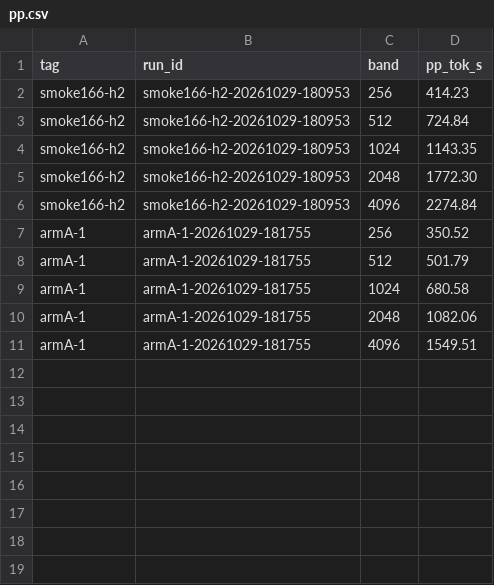
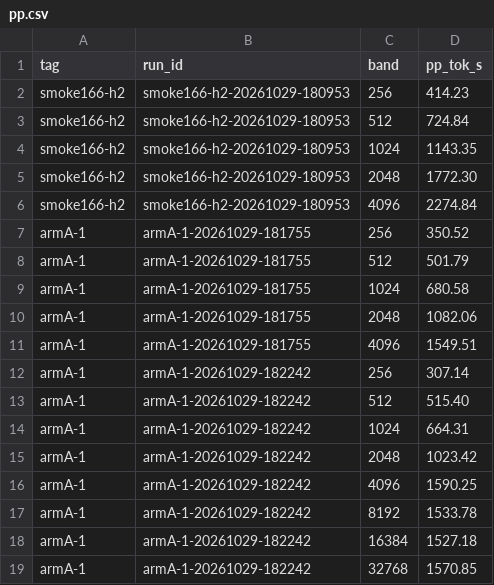
Before and after one commit to aand18/exllamav3, a CSV file: wiki/plans/v165-reports/artifacts/results/pp.csv, drawn as a sheet.

```diff
--- a/wiki/plans/v165-reports/artifacts/results/pp.csv
+++ b/wiki/plans/v165-reports/artifacts/results/pp.csv
@@ -11 +11,9 @@ armA-1,armA-1-20261029-181755,2048,1082.06
 armA-1,armA-1-20261029-181755,4096,1549.51
+armA-1,armA-1-20261029-182242,256,307.14
+armA-1,armA-1-20261029-182242,512,515.40
+armA-1,armA-1-20261029-182242,1024,664.31
+armA-1,armA-1-20261029-182242,2048,1023.42
+armA-1,armA-1-20261029-182242,4096,1590.25
+armA-1,armA-1-20261029-182242,8192,1533.78
+armA-1,armA-1-20261029-182242,16384,1527.18
+armA-1,armA-1-20261029-182242,32768,1570.85
```
Also changed, not shown: wiki/plans/v165-reports/artifacts/results/passes.csv, wiki/plans/v165-reports/artifacts/results/watch-armA-1-20261029-182242.csv, 12 other files.
